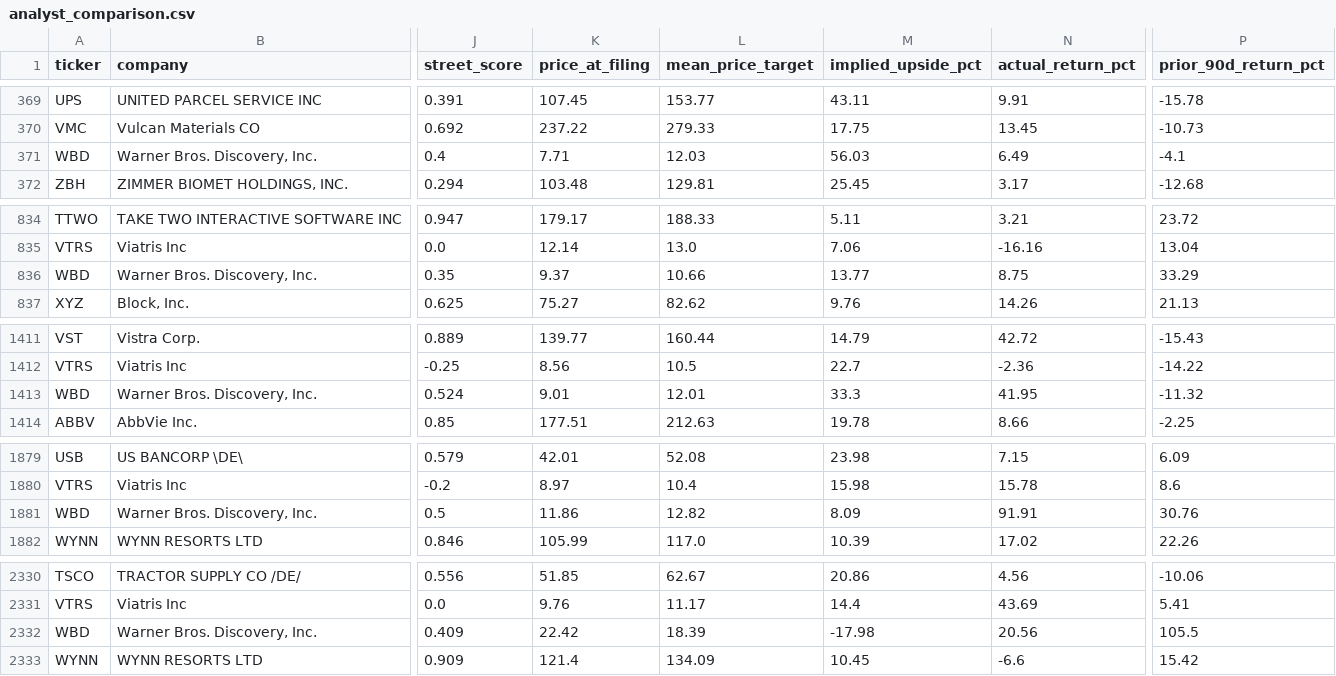
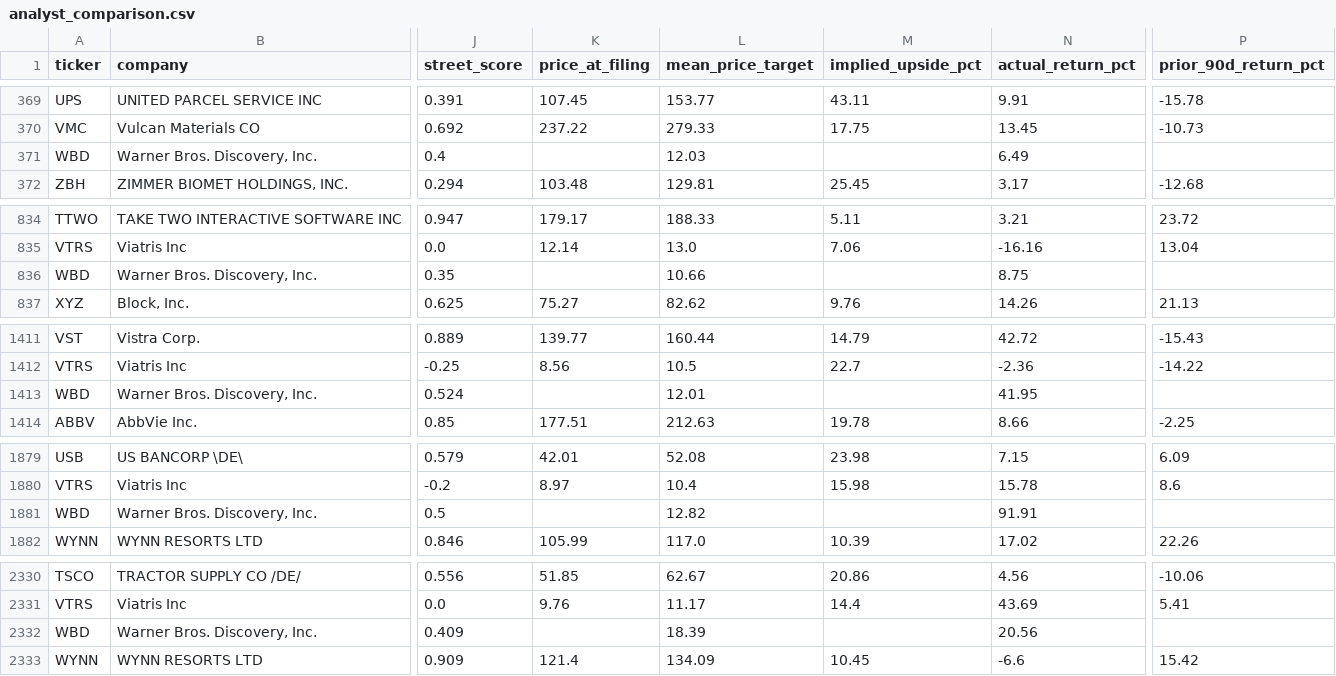
Before and after one commit to matthewginz/10q-equity-agent, a CSV file: docs/backtest/analyst_comparison.csv, drawn as a sheet; only a part is shown, gaps mark what is left out; the diff covers the shown part only; the diff names each change by its address in the sheet, - before the commit and + after, or states it on an @@ line.

Commit message:
data: backtest snapshot, 2992 filings scored (auto)

```diff
--- a/docs/backtest/analyst_comparison.csv
+++ b/docs/backtest/analyst_comparison.csv
-K371 (price_at_filing): 7.71
+K371 (price_at_filing): (empty)
-M371 (implied_upside_pct): 56.03
+M371 (implied_upside_pct): (empty)
-P371 (prior_90d_return_pct): -4.1
+P371 (prior_90d_return_pct): (empty)
-K836 (price_at_filing): 9.37
+K836 (price_at_filing): (empty)
-M836 (implied_upside_pct): 13.77
+M836 (implied_upside_pct): (empty)
-P836 (prior_90d_return_pct): 33.29
+P836 (prior_90d_return_pct): (empty)
-K1413 (price_at_filing): 9.01
+K1413 (price_at_filing): (empty)
-M1413 (implied_upside_pct): 33.3
+M1413 (implied_upside_pct): (empty)
-P1413 (prior_90d_return_pct): -11.32
+P1413 (prior_90d_return_pct): (empty)
-K1881 (price_at_filing): 11.86
+K1881 (price_at_filing): (empty)
-M1881 (implied_upside_pct): 8.09
+M1881 (implied_upside_pct): (empty)
-P1881 (prior_90d_return_pct): 30.76
+P1881 (prior_90d_return_pct): (empty)
-K2332 (price_at_filing): 22.42
+K2332 (price_at_filing): (empty)
-M2332 (implied_upside_pct): -17.98
+M2332 (implied_upside_pct): (empty)
-P2332 (prior_90d_return_pct): 105.5
+P2332 (prior_90d_return_pct): (empty)
```
Also changed, not shown: 61 edited cells elsewhere in this file, 1 other file.
